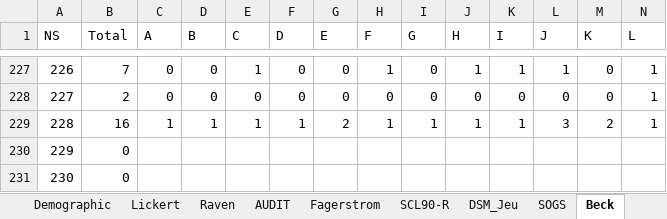
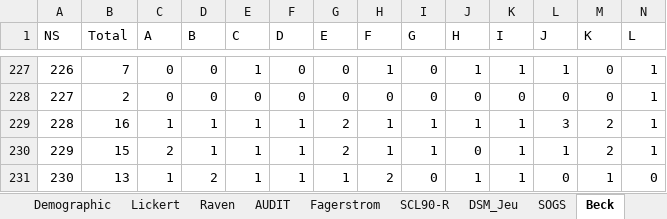
Before and after one commit to FWyckmans/MBMF_Study2, an Excel workbook: Raw_Data/Questionnaires.xlsx, sheet Beck, drawn as a sheet; only a part is shown, gaps mark what is left out; values as stored, in another font and other column widths than the file's, no borders; the diff covers the shown part only; the diff names each change by its address in the sheet, - before the commit and + after, or states it on an @@ line.

```diff
--- a/Raw_Data/Questionnaires.xlsx (sheet Beck)
+++ b/Raw_Data/Questionnaires.xlsx (sheet Beck)
-B230 (Total): 0
+B230 (Total): 15
-C230 (A): (empty)
+C230 (A): 2
-D230 (B): (empty)
+D230 (B): 1
-E230:E231 (C): (empty)
+E230:E231 (C): 1
-F230:F231 (D): (empty)
+F230:F231 (D): 1
-G230 (E): (empty)
+G230 (E): 2
-H230 (F): (empty)
+H230 (F): 1
-I230 (G): (empty)
+I230 (G): 1
-J230 (H): (empty)
+J230 (H): 0
-K230:K231 (I): (empty)
+K230:K231 (I): 1
-L230 (J): (empty)
+L230 (J): 1
-M230 (K): (empty)
+M230 (K): 2
-N230 (L): (empty)
+N230 (L): 1
-B231 (Total): 0
+B231 (Total): 13
-C231 (A): (empty)
+C231 (A): 1
-D231 (B): (empty)
+D231 (B): 2
-G231 (E): (empty)
+G231 (E): 1
-H231 (F): (empty)
+H231 (F): 2
-I231 (G): (empty)
+I231 (G): 0
-J231 (H): (empty)
+J231 (H): 1
-L231 (J): (empty)
+L231 (J): 0
-M231 (K): (empty)
+M231 (K): 1
-N231 (L): (empty)
+N231 (L): 0
```
Also changed, not shown: 16 edited cells elsewhere in this sheet, sheet SCL90-R, sheet Total, sheet AEQ, sheet SPSRQ, sheet UPPS, sheet CoH, 14 more sheets, 10 other files.
